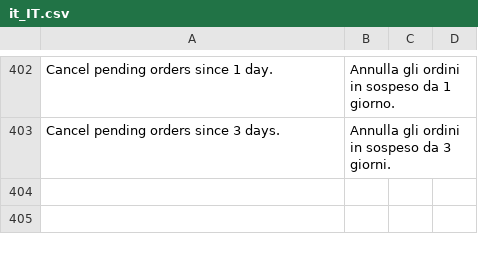
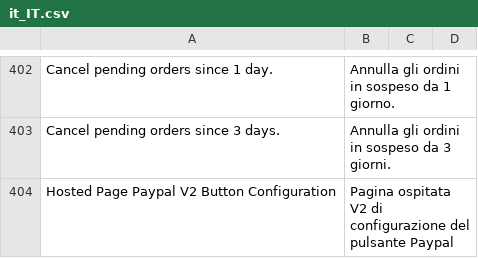
Before and after one commit to hipay/hipay-fullservice-sdk-magento2, a CSV file: i18n/it_IT.csv, drawn as a sheet; only a part is shown, gaps mark what is left out; the diff names each change by its address in the sheet, - before the commit and + after, or states it on an @@ line.

Commit message:
Customize Hosted Page Paypal V2 section

```diff
--- a/i18n/it_IT.csv
+++ b/i18n/it_IT.csv
+row 404: Hosted Page Paypal V2 Button Configuration | Pagina ospitata V2 di configurazione del pulsante Paypal
```
Also changed, not shown: i18n/en_US.csv, i18n/fr_FR.csv, 4 other files.
